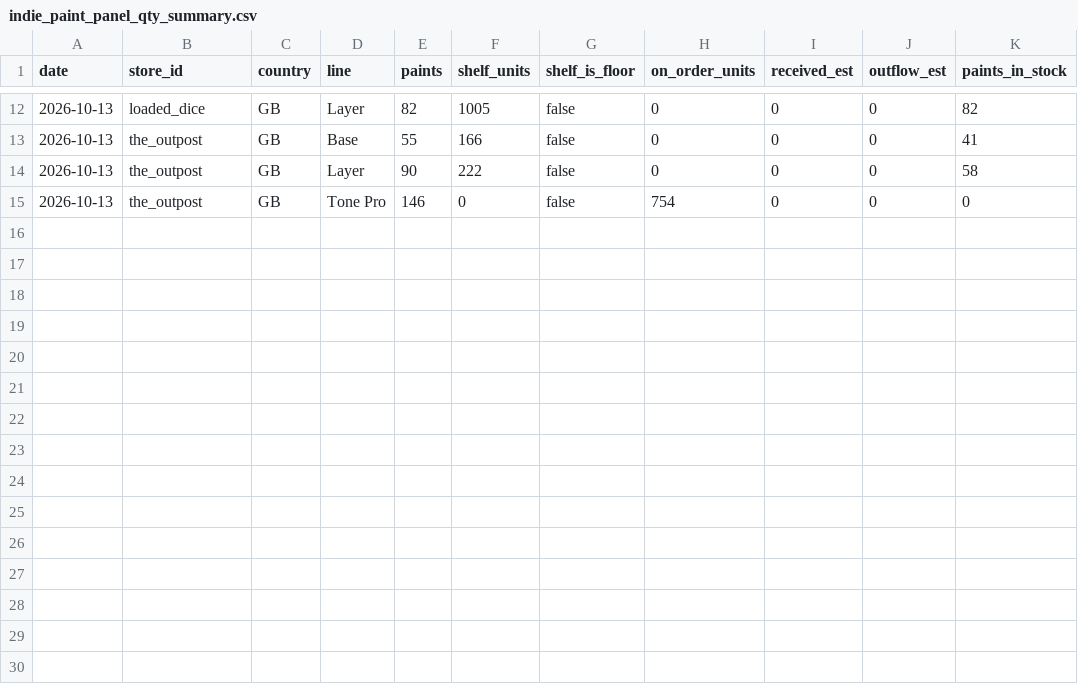
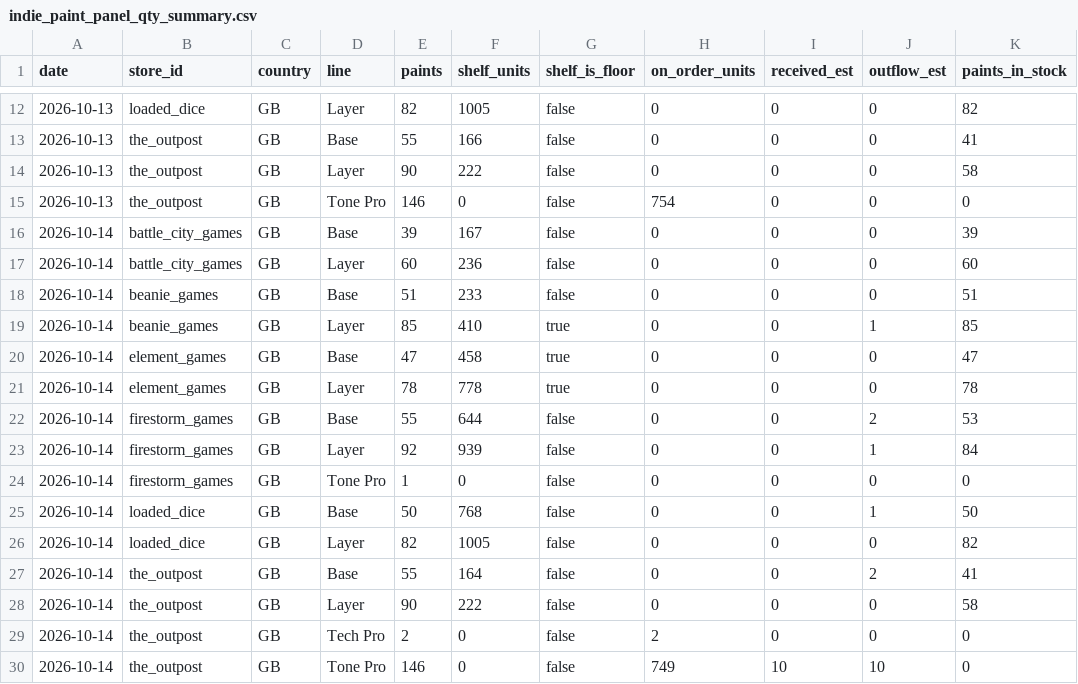
Before and after one commit to emmania1/warhammer-demand-dashboard, a CSV file: data/indie_paint_panel_qty_summary.csv, drawn as a sheet; only a part is shown, gaps mark what is left out; the diff names each change by its address in the sheet, - before the commit and + after, or states it on an @@ line.

```diff
--- a/data/indie_paint_panel_qty_summary.csv
+++ b/data/indie_paint_panel_qty_summary.csv
+row 16: 2026-10-14 | battle_city_games | GB | Base | 39 | 167 | false | 0 | 0 | 0 | 39
+row 17: 2026-10-14 | battle_city_games | GB | Layer | 60 | 236 | false | 0 | 0 | 0 | 60
+row 18: 2026-10-14 | beanie_games | GB | Base | 51 | 233 | false | 0 | 0 | 0 | 51
+row 19: 2026-10-14 | beanie_games | GB | Layer | 85 | 410 | true | 0 | 0 | 1 | 85
+row 20: 2026-10-14 | element_games | GB | Base | 47 | 458 | true | 0 | 0 | 0 | 47
+row 21: 2026-10-14 | element_games | GB | Layer | 78 | 778 | true | 0 | 0 | 0 | 78
+row 22: 2026-10-14 | firestorm_games | GB | Base | 55 | 644 | false | 0 | 0 | 2 | 53
+row 23: 2026-10-14 | firestorm_games | GB | Layer | 92 | 939 | false | 0 | 0 | 1 | 84
+row 24: 2026-10-14 | firestorm_games | GB | Tone Pro | 1 | 0 | false | 0 | 0 | 0 | 0
+row 25: 2026-10-14 | loaded_dice | GB | Base | 50 | 768 | false | 0 | 0 | 1 | 50
+row 26: 2026-10-14 | loaded_dice | GB | Layer | 82 | 1005 | false | 0 | 0 | 0 | 82
+row 27: 2026-10-14 | the_outpost | GB | Base | 55 | 164 | false | 0 | 0 | 2 | 41
+row 28: 2026-10-14 | the_outpost | GB | Layer | 90 | 222 | false | 0 | 0 | 0 | 58
+row 29: 2026-10-14 | the_outpost | GB | Tech Pro | 2 | 0 | false | 2 | 0 | 0 | 0
+row 30: 2026-10-14 | the_outpost | GB | Tone Pro | 146 | 0 | false | 749 | 10 | 10 | 0
```
Also changed, not shown: data/element_games_stock_daily.csv, data/gw_paint_oos_episodes.csv, 12 other files.
